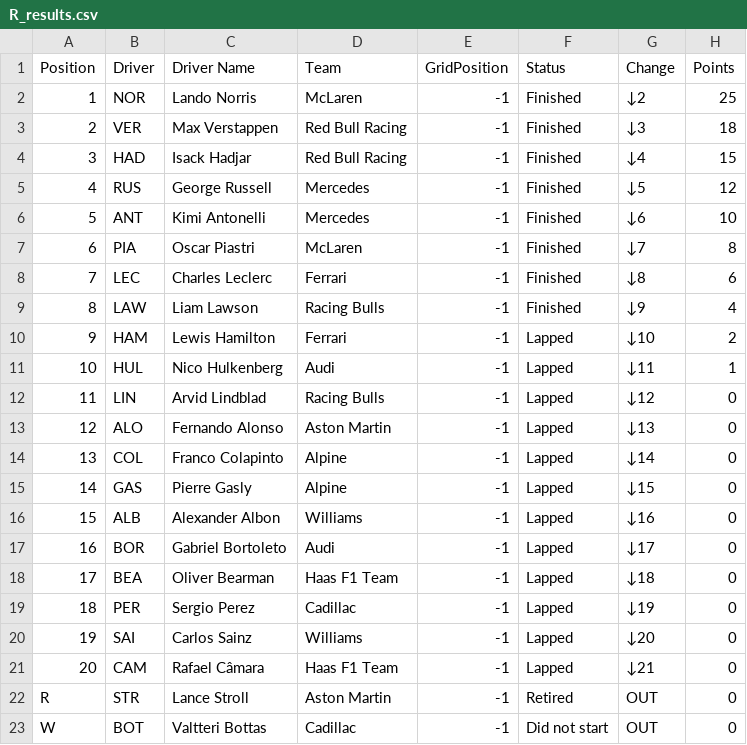
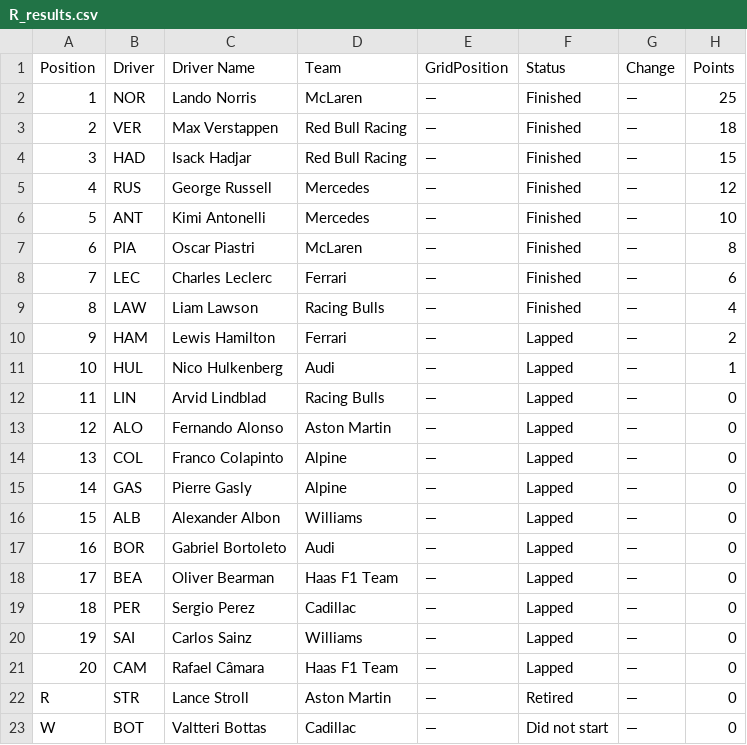
Before and after one commit to Retr0-20/FastF1, a CSV file: data/processed/2026_brazil grand prix/R_results.csv, drawn as a sheet.

Commit message:
Official position handling with change arrows and data guards

```diff
--- a/data/processed/2026_brazil grand prix/R_results.csv
+++ b/data/processed/2026_brazil grand prix/R_results.csv
@@ -1,23 +1,23 @@
 Position,Driver,Driver Name,Team,GridPosition,Status,Change,Points
-1,NOR,Lando Norris,McLaren,-1,Finished,↓2,25
-2,VER,Max Verstappen,Red Bull Racing,-1,Finished,↓3,18
-3,HAD,Isack Hadjar,Red Bull Racing,-1,Finished,↓4,15
-4,RUS,George Russell,Mercedes,-1,Finished,↓5,12
-5,ANT,Kimi Antonelli,Mercedes,-1,Finished,↓6,10
-6,PIA,Oscar Piastri,McLaren,-1,Finished,↓7,8
-7,LEC,Charles Leclerc,Ferrari,-1,Finished,↓8,6
-8,LAW,Liam Lawson,Racing Bulls,-1,Finished,↓9,4
-9,HAM,Lewis Hamilton,Ferrari,-1,Lapped,↓10,2
-10,HUL,Nico Hulkenberg,Audi,-1,Lapped,↓11,1
-11,LIN,Arvid Lindblad,Racing Bulls,-1,Lapped,↓12,0
-12,ALO,Fernando Alonso,Aston Martin,-1,Lapped,↓13,0
-13,COL,Franco Colapinto,Alpine,-1,Lapped,↓14,0
-14,GAS,Pierre Gasly,Alpine,-1,Lapped,↓15,0
-15,ALB,Alexander Albon,Williams,-1,Lapped,↓16,0
-16,BOR,Gabriel Bortoleto,Audi,-1,Lapped,↓17,0
-17,BEA,Oliver Bearman,Haas F1 Team,-1,Lapped,↓18,0
-18,PER,Sergio Perez,Cadillac,-1,Lapped,↓19,0
-19,SAI,Carlos Sainz,Williams,-1,Lapped,↓20,0
-20,CAM,Rafael Câmara,Haas F1 Team,-1,Lapped,↓21,0
-R,STR,Lance Stroll,Aston Martin,-1,Retired,OUT,0
-W,BOT,Valtteri Bottas,Cadillac,-1,Did not start,OUT,0
+1,NOR,Lando Norris,McLaren,—,Finished,—,25
+2,VER,Max Verstappen,Red Bull Racing,—,Finished,—,18
+3,HAD,Isack Hadjar,Red Bull Racing,—,Finished,—,15
+4,RUS,George Russell,Mercedes,—,Finished,—,12
+5,ANT,Kimi Antonelli,Mercedes,—,Finished,—,10
+6,PIA,Oscar Piastri,McLaren,—,Finished,—,8
+7,LEC,Charles Leclerc,Ferrari,—,Finished,—,6
+8,LAW,Liam Lawson,Racing Bulls,—,Finished,—,4
+9,HAM,Lewis Hamilton,Ferrari,—,Lapped,—,2
+10,HUL,Nico Hulkenberg,Audi,—,Lapped,—,1
+11,LIN,Arvid Lindblad,Racing Bulls,—,Lapped,—,0
+12,ALO,Fernando Alonso,Aston Martin,—,Lapped,—,0
+13,COL,Franco Colapinto,Alpine,—,Lapped,—,0
+14,GAS,Pierre Gasly,Alpine,—,Lapped,—,0
+15,ALB,Alexander Albon,Williams,—,Lapped,—,0
+16,BOR,Gabriel Bortoleto,Audi,—,Lapped,—,0
+17,BEA,Oliver Bearman,Haas F1 Team,—,Lapped,—,0
+18,PER,Sergio Perez,Cadillac,—,Lapped,—,0
+19,SAI,Carlos Sainz,Williams,—,Lapped,—,0
+20,CAM,Rafael Câmara,Haas F1 Team,—,Lapped,—,0
+R,STR,Lance Stroll,Aston Martin,—,Retired,—,0
+W,BOT,Valtteri Bottas,Cadillac,—,Did not start,—,0
```
Also changed, not shown: 1 other file.
